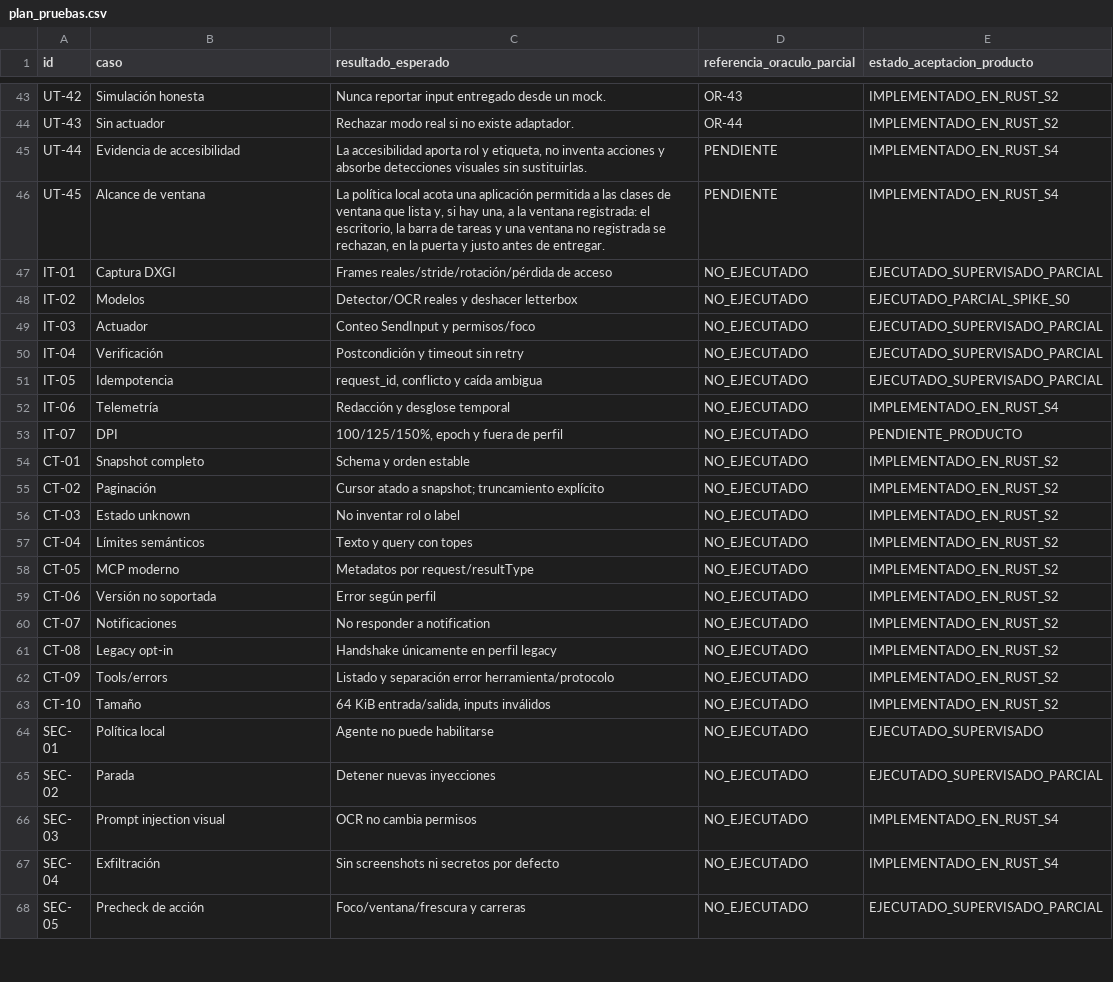
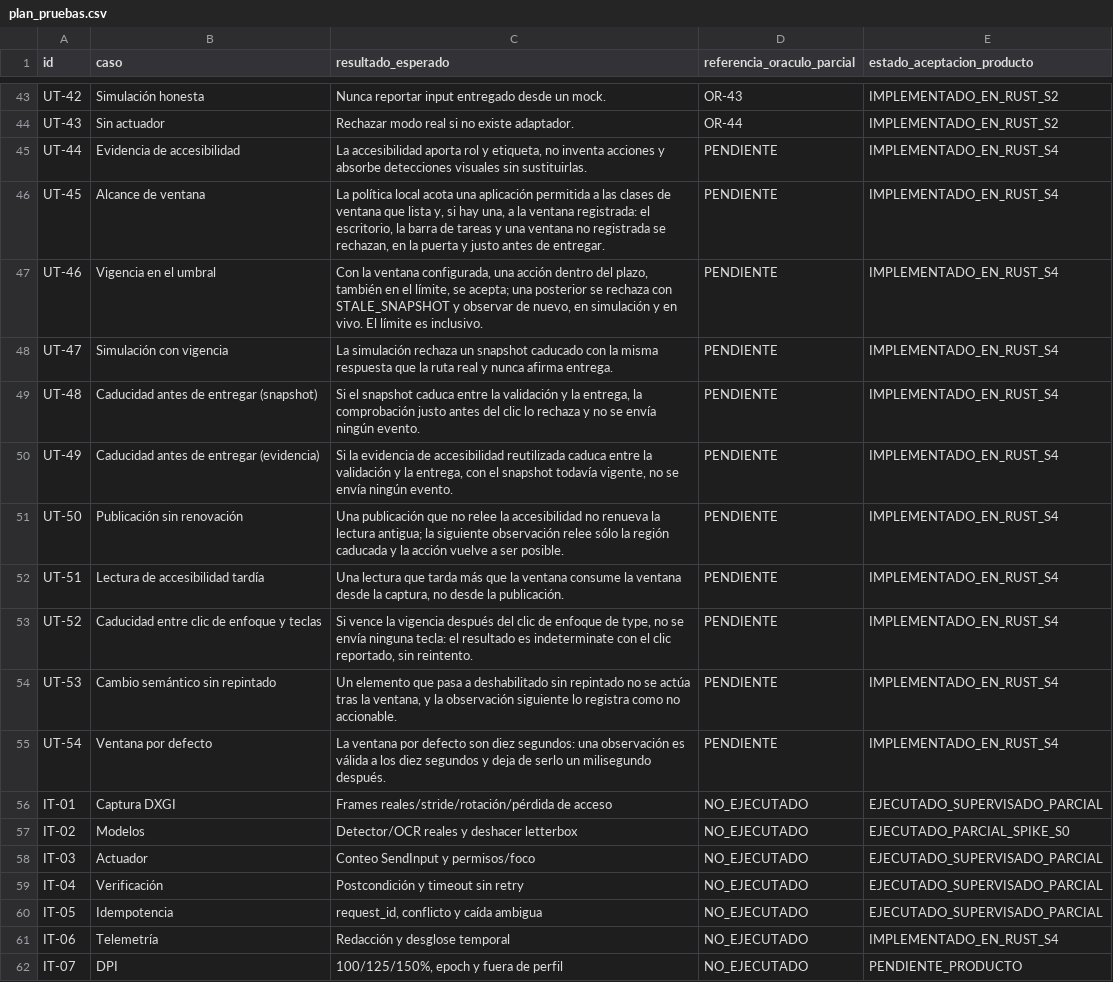
Before and after one commit to Yosoyepa/Ommatix, a CSV file: docs/thesis/matrices/plan_pruebas.csv, drawn as a sheet; only a part is shown, gaps mark what is left out; the shorter side is filled out with more unchanged rows.

```diff
--- a/docs/thesis/matrices/plan_pruebas.csv
+++ b/docs/thesis/matrices/plan_pruebas.csv
@@ -46,2 +46,11 @@ UT-44,Evidencia de accesibilidad,"La accesibilidad aporta rol y etiqueta, no inv
 UT-45,Alcance de ventana,"La política local acota una aplicación permitida a las clases de ventana que lista y, si hay una, a la ventana registrada: el escritorio, la barra de tareas y una ventana no registrada se rechazan, en la puerta y justo antes de entregar.",PENDIENTE,IMPLEMENTADO_EN_RUST_S4
+UT-46,Vigencia en el umbral,"Con la ventana configurada, una acción dentro del plazo, también en el límite, se acepta; una posterior se rechaza con STALE_SNAPSHOT y observar de nuevo, en simulación y en vivo. El límite es inclusivo.",PENDIENTE,IMPLEMENTADO_EN_RUST_S4
+UT-47,Simulación con vigencia,"La simulación rechaza un snapshot caducado con la misma respuesta que la ruta real y nunca afirma entrega.",PENDIENTE,IMPLEMENTADO_EN_RUST_S4
+UT-48,Caducidad antes de entregar (snapshot),"Si el snapshot caduca entre la validación y la entrega, la comprobación justo antes del clic lo rechaza y no se envía ningún evento.",PENDIENTE,IMPLEMENTADO_EN_RUST_S4
+UT-49,Caducidad antes de entregar (evidencia),"Si la evidencia de accesibilidad reutilizada caduca entre la validación y la entrega, con el snapshot todavía vigente, no se envía ningún evento.",PENDIENTE,IMPLEMENTADO_EN_RUST_S4
+UT-50,Publicación sin renovación,"Una publicación que no relee la accesibilidad no renueva la lectura antigua; la siguiente observación relee sólo la región caducada y la acción vuelve a ser posible.",PENDIENTE,IMPLEMENTADO_EN_RUST_S4
+UT-51,Lectura de accesibilidad tardía,"Una lectura que tarda más que la ventana consume la ventana desde la captura, no desde la publicación.",PENDIENTE,IMPLEMENTADO_EN_RUST_S4
+UT-52,Caducidad entre clic de enfoque y teclas,"Si vence la vigencia después del clic de enfoque de type, no se envía ninguna tecla: el resultado es indeterminate con el clic reportado, sin reintento.",PENDIENTE,IMPLEMENTADO_EN_RUST_S4
+UT-53,Cambio semántico sin repintado,"Un elemento que pasa a deshabilitado sin repintado no se actúa tras la ventana, y la observación siguiente lo registra como no accionable.",PENDIENTE,IMPLEMENTADO_EN_RUST_S4
+UT-54,Ventana por defecto,"La ventana por defecto son diez segundos: una observación es válida a los diez segundos y deja de serlo un milisegundo después.",PENDIENTE,IMPLEMENTADO_EN_RUST_S4
 IT-01,Captura DXGI,Frames reales/stride/rotación/pérdida de acceso,NO_EJECUTADO,EJECUTADO_SUPERVISADO_PARCIAL
```
Also changed, not shown: docs/thesis/matrices/gherkin_trazabilidad.csv, docs/thesis/matrices/requisitos_trazabilidad.csv, 22 other files.
